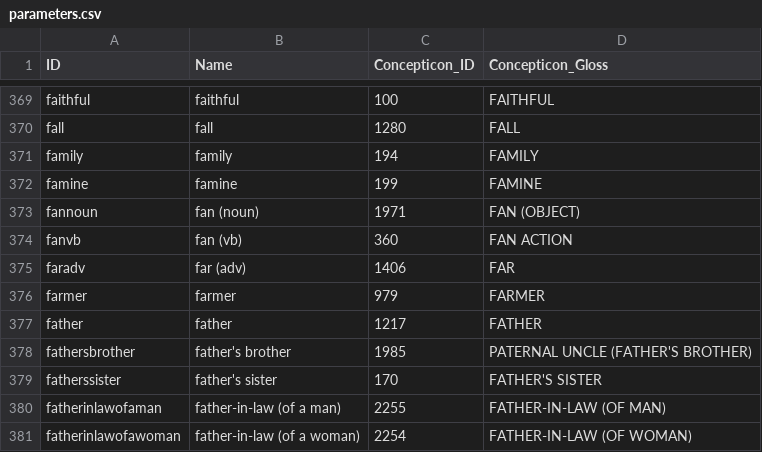
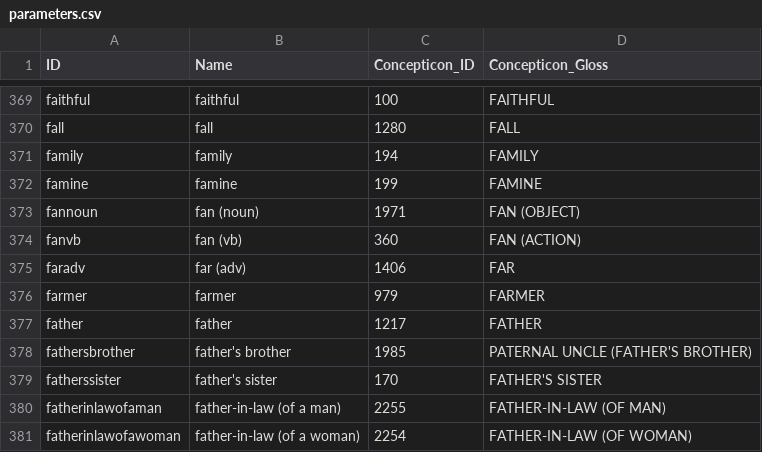
Before and after one commit to clics/clics1-cldf, a CSV file: cldf/parameters.csv, drawn as a sheet; only a part is shown, gaps mark what is left out.

```diff
--- a/cldf/parameters.csv
+++ b/cldf/parameters.csv
@@ -373,3 +373,3 @@ famine,famine,199,FAMINE
 fannoun,fan (noun),1971,FAN (OBJECT)
-fanvb,fan (vb),360,FAN ACTION
+fanvb,fan (vb),360,FAN (ACTION)
 faradv,far (adv),1406,FAR
```
Also changed, not shown: 8 other files.
